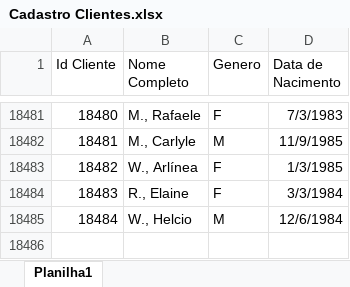
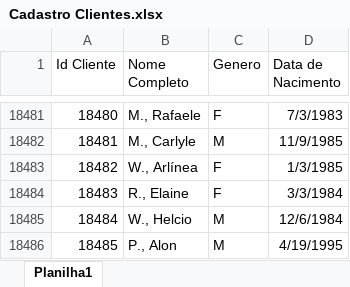
Before and after one commit to Beebruna/Power-BI, an Excel workbook: 01-08 - Curso Básico Power BI 2025 - Aula 1 - Introdução ao Power BI/Cadastro Clientes.xlsx, sheet Planilha1, drawn as a sheet; only a part is shown, gaps mark what is left out; values as stored, in another font and other column widths than the file's, no borders; the diff names each change by its address in the sheet, - before the commit and + after, or states it on an @@ line.

```diff
--- a/01-08 - Curso Básico Power BI 2025 - Aula 1 - Introdução ao Power BI/Cadastro Clientes.xlsx (sheet Planilha1)
+++ b/01-08 - Curso Básico Power BI 2025 - Aula 1 - Introdução ao Power BI/Cadastro Clientes.xlsx (sheet Planilha1)
+row 18486: 18485 | P., Alon | M | 4/19/1995
```
Also changed, not shown: 1 other file.
